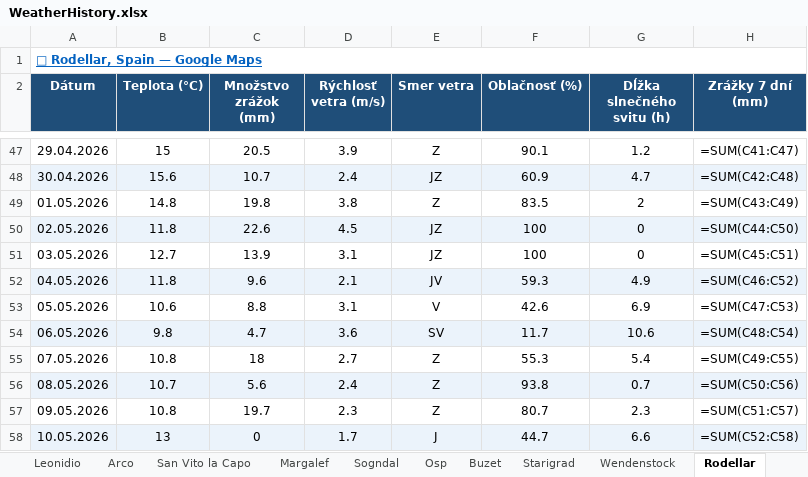
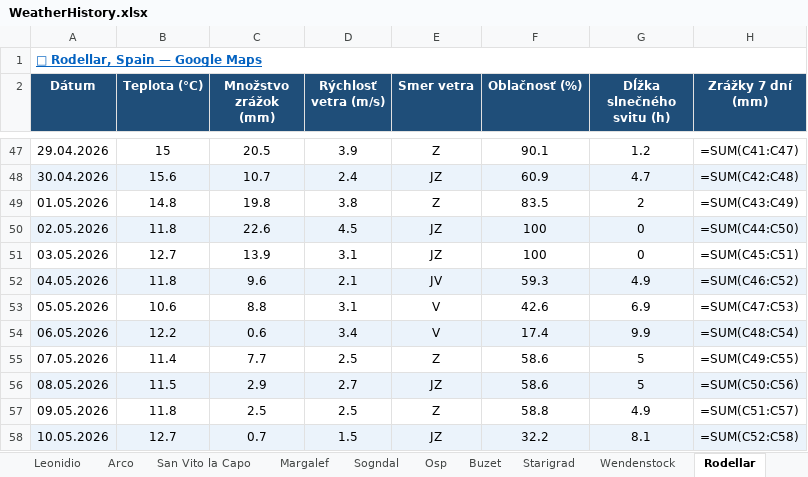
Before and after one commit to slavo1976/AgentWeather, an Excel workbook: WeatherHistory.xlsx, sheet Rodellar, drawn as a sheet; only a part is shown, gaps mark what is left out; values as stored, in another font and other column widths than the file's, no borders; formulas without a stored value are shown as written; the diff covers the shown part only; the diff names each change by its address in the sheet, - before the commit and + after, or states it on an @@ line.

```diff
--- a/WeatherHistory.xlsx (sheet Rodellar)
+++ b/WeatherHistory.xlsx (sheet Rodellar)
-B54 (Teplota (°C)): 9.8
+B54 (Teplota (°C)): 12.2
-C54 (Množstvo zrážok (mm)): 4.7
+C54 (Množstvo zrážok (mm)): 0.6
-D54 (Rýchlosť vetra (m/s)): 3.6
+D54 (Rýchlosť vetra (m/s)): 3.4
-E54 (Smer vetra): SV
+E54 (Smer vetra): V
-F54 (Oblačnosť (%)): 11.7
+F54 (Oblačnosť (%)): 17.4
-G54 (Dĺžka slnečného svitu (h)): 10.6
+G54 (Dĺžka slnečného svitu (h)): 9.9
-B55 (Teplota (°C)): 10.8
+B55 (Teplota (°C)): 11.4
-C55 (Množstvo zrážok (mm)): 18
+C55 (Množstvo zrážok (mm)): 7.7
-D55 (Rýchlosť vetra (m/s)): 2.7
+D55 (Rýchlosť vetra (m/s)): 2.5
-F55 (Oblačnosť (%)): 55.3
+F55 (Oblačnosť (%)): 58.6
-G55 (Dĺžka slnečného svitu (h)): 5.4
+G55 (Dĺžka slnečného svitu (h)): 5
-B56 (Teplota (°C)): 10.7
+B56 (Teplota (°C)): 11.5
-C56 (Množstvo zrážok (mm)): 5.6
+C56 (Množstvo zrážok (mm)): 2.9
-D56 (Rýchlosť vetra (m/s)): 2.4
+D56 (Rýchlosť vetra (m/s)): 2.7
-E56 (Smer vetra): Z
+E56 (Smer vetra): JZ
-F56 (Oblačnosť (%)): 93.8
+F56 (Oblačnosť (%)): 58.6
-G56 (Dĺžka slnečného svitu (h)): 0.7
+G56 (Dĺžka slnečného svitu (h)): 5
-B57 (Teplota (°C)): 10.8
+B57 (Teplota (°C)): 11.8
-C57 (Množstvo zrážok (mm)): 19.7
+C57 (Množstvo zrážok (mm)): 2.5
-D57 (Rýchlosť vetra (m/s)): 2.3
+D57 (Rýchlosť vetra (m/s)): 2.5
-F57 (Oblačnosť (%)): 80.7
+F57 (Oblačnosť (%)): 58.8
-G57 (Dĺžka slnečného svitu (h)): 2.3
+G57 (Dĺžka slnečného svitu (h)): 4.9
-B58 (Teplota (°C)): 13
+B58 (Teplota (°C)): 12.7
-C58 (Množstvo zrážok (mm)): 0
+C58 (Množstvo zrážok (mm)): 0.7
-D58 (Rýchlosť vetra (m/s)): 1.7
+D58 (Rýchlosť vetra (m/s)): 1.5
-E58 (Smer vetra): J
+E58 (Smer vetra): JZ
-F58 (Oblačnosť (%)): 44.7
+F58 (Oblačnosť (%)): 32.2
-G58 (Dĺžka slnečného svitu (h)): 6.6
+G58 (Dĺžka slnečného svitu (h)): 8.1
```
Also changed, not shown: 1 added row and 5 edited cells elsewhere in this sheet, sheet Finale Ligure, sheet Ceuse, sheet Osp, sheet Arco, sheet San Vito la Capo, sheet Buzet, 6 more sheets.
